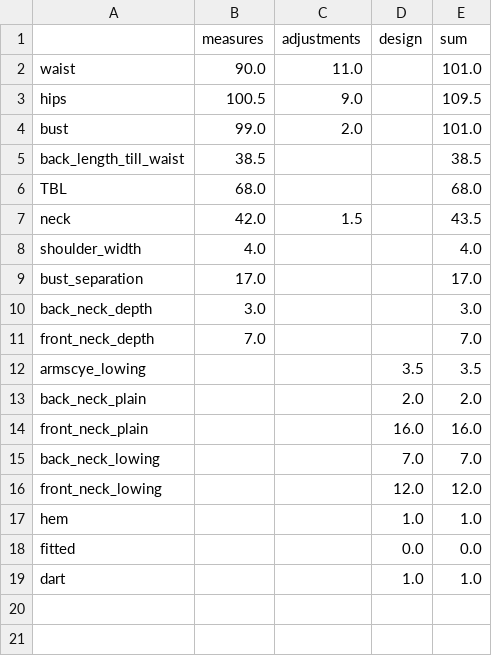
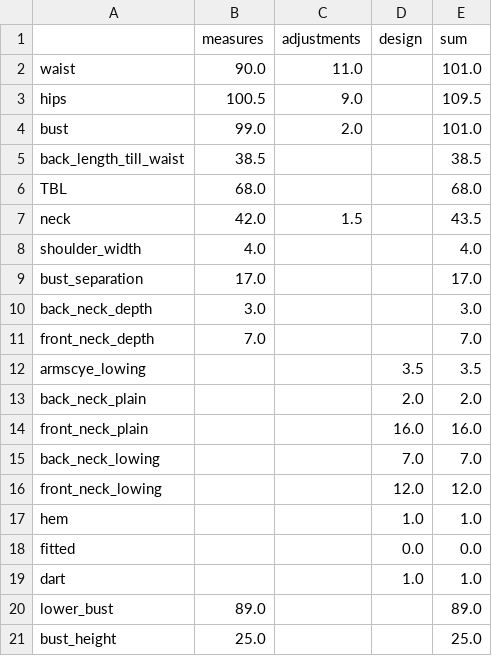
Before and after one commit to MVerseau/Knitting, a CSV file: tank_top/M tank_top.2025-04-02.csv, drawn as a sheet.

```diff
--- a/tank_top/M tank_top.2025-04-02.csv
+++ b/tank_top/M tank_top.2025-04-02.csv
@@ -19 +19,3 @@ fitted;;;0.0;0.0
 dart;;;1.0;1.0
+lower_bust;89.0;;;89.0
+bust_height;25.0;;;25.0
```
Also changed, not shown: 3 other files.
